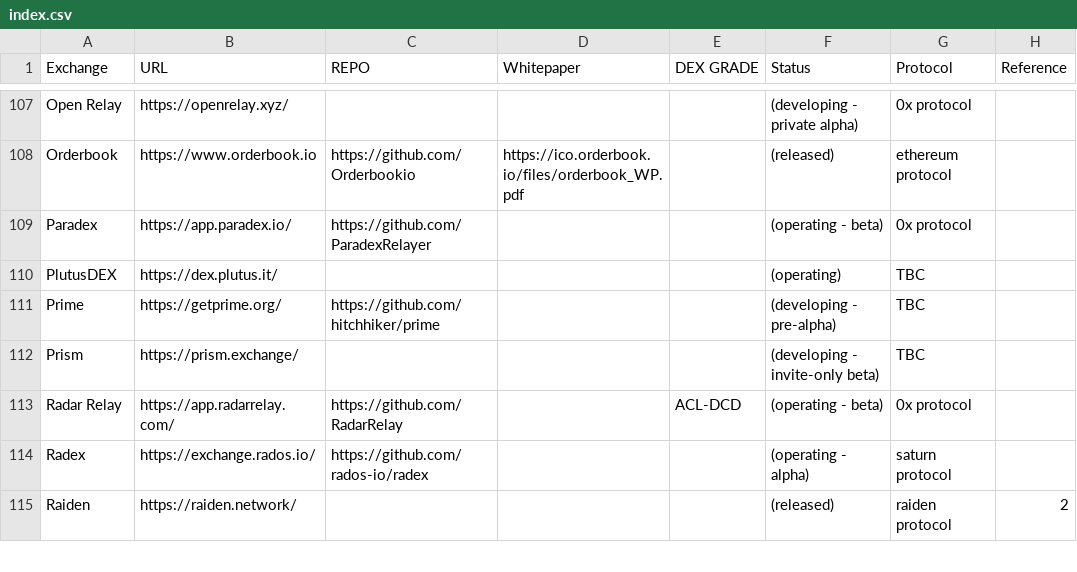
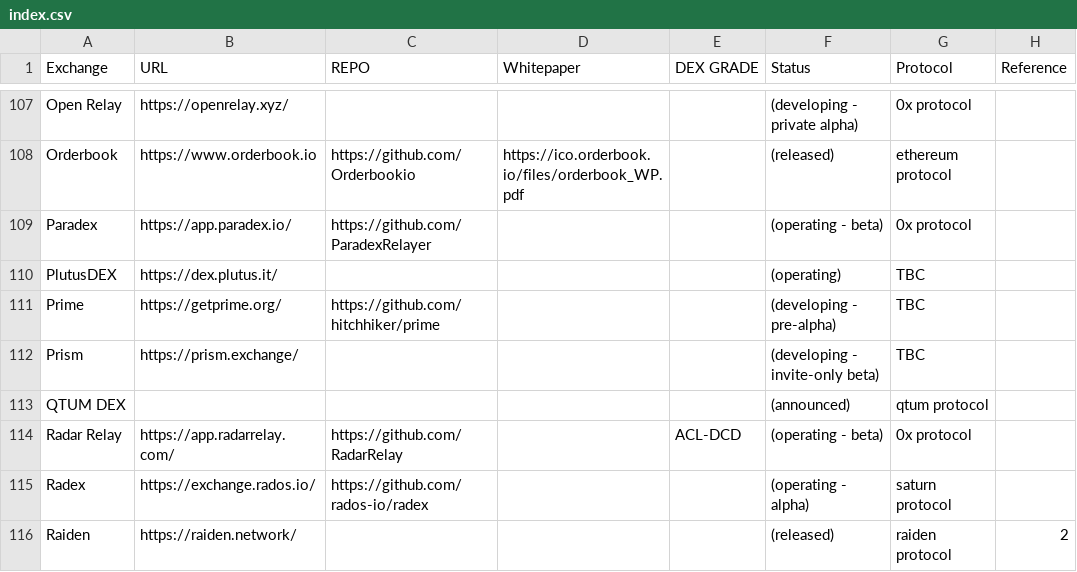
Before and after one commit to eliooses/BTCards, a CSV file: index.csv, drawn as a sheet; only a part is shown, gaps mark what is left out.

Commit message:
QTUM DEX added

```diff
--- a/index.csv
+++ b/index.csv
@@ -112,2 +112,3 @@ Prime, https://getprime.org/, https://github.com/hitchhiker/prime, , , (developi
 Prism, https://prism.exchange/, , , , (developing - invite-only beta), TBC,
+QTUM DEX, , , , , (announced), qtum protocol,
 Radar Relay, https://app.radarrelay.com/, https://github.com/RadarRelay, , ACL-DCD, (operating - beta), 0x protocol,
```
Also changed, not shown: 1 other file.
